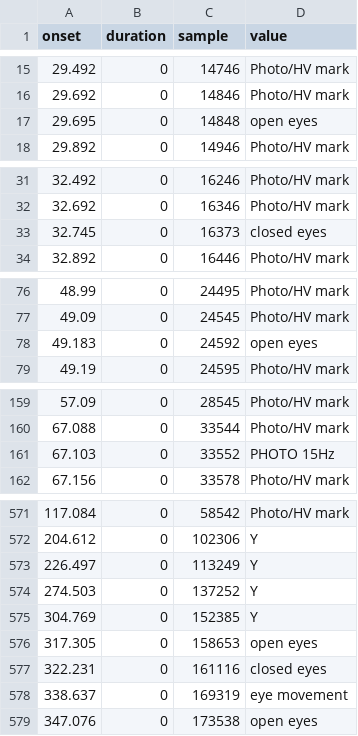
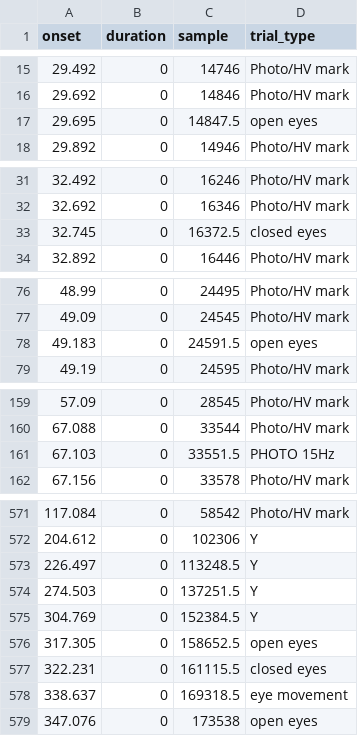
Before and after one commit to OpenNeuroDatasets-JSONLD/ds006036, a TSV file: sub-049/eeg/sub-049_task-photomark_events.tsv, drawn as a sheet; only a part is shown, gaps mark what is left out; the diff covers the shown part only; the diff names each change by its address in the sheet, - before the commit and + after, or states it on an @@ line.

Commit message:
[OpenNeuro] Recorded changes

```diff
--- a/sub-049/eeg/sub-049_task-photomark_events.tsv
+++ b/sub-049/eeg/sub-049_task-photomark_events.tsv
-D1: value
+D1: trial_type
-C17 (sample): 14848
+C17 (sample): 14847.5
-C33 (sample): 16373
+C33 (sample): 16372.5
-C78 (sample): 24592
+C78 (sample): 24591.5
-C161 (sample): 33552
+C161 (sample): 33551.5
-C573 (sample): 113249
+C573 (sample): 113248.5
-C574 (sample): 137252
+C574 (sample): 137251.5
-C575 (sample): 152385
+C575 (sample): 152384.5
-C576 (sample): 158653
+C576 (sample): 158652.5
-C577 (sample): 161116
+C577 (sample): 161115.5
-C578 (sample): 169319
+C578 (sample): 169318.5
```
Also changed, not shown: 5 edited cells elsewhere in this file.
